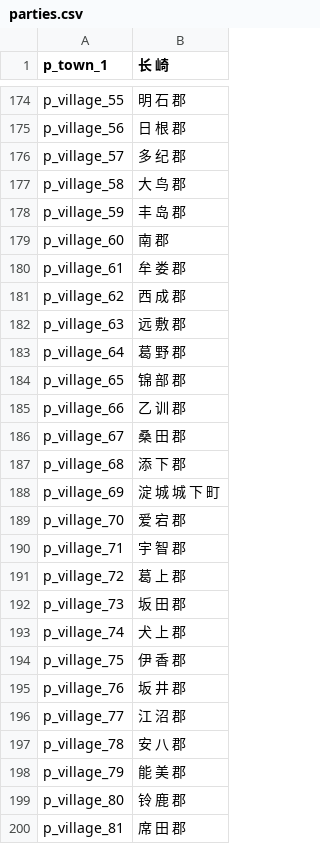
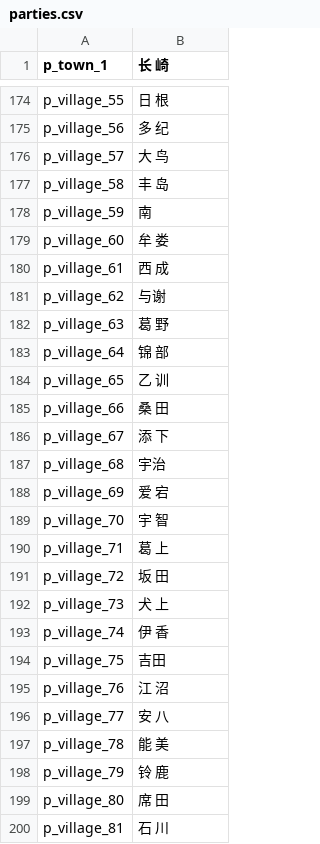
Before and after one commit to hooohoooh/map_illustration, a CSV file: parties.csv, drawn as a sheet; only a part is shown, gaps mark what is left out; the diff covers the shown part only; the diff names each change by its address in the sheet, - before the commit and + after, or states it on an @@ line.

```diff
--- a/parties.csv
+++ b/parties.csv
-B174 (长 崎): 明 石 郡
+B174 (长 崎): 日 根
-B175 (长 崎): 日 根 郡
+B175 (长 崎): 多 纪
-B176 (长 崎): 多 纪 郡
+B176 (长 崎): 大 鸟
-B177 (长 崎): 大 鸟 郡
+B177 (长 崎): 丰 岛
-B178 (长 崎): 丰 岛 郡
+B178 (长 崎): 南
-B179 (长 崎): 南 郡
+B179 (长 崎): 牟 娄
-B180 (长 崎): 牟 娄 郡
+B180 (长 崎): 西 成
-B181 (长 崎): 西 成 郡
+B181 (长 崎): 与谢
-B182 (长 崎): 远 敷 郡
+B182 (长 崎): 葛 野
-B183 (长 崎): 葛 野 郡
+B183 (长 崎): 锦 部
-B184 (长 崎): 锦 部 郡
+B184 (长 崎): 乙 训
-B185 (长 崎): 乙 训 郡
+B185 (长 崎): 桑 田
-B186 (长 崎): 桑 田 郡
+B186 (长 崎): 添 下
-B187 (长 崎): 添 下 郡
+B187 (长 崎): 宇治
-B188 (长 崎): 淀 城 城 下 町
+B188 (长 崎): 爱 宕
-B189 (长 崎): 爱 宕 郡
+B189 (长 崎): 宇 智
-B190 (长 崎): 宇 智 郡
+B190 (长 崎): 葛 上
-B191 (长 崎): 葛 上 郡
+B191 (长 崎): 坂 田
-B192 (长 崎): 坂 田 郡
+B192 (长 崎): 犬 上
-B193 (长 崎): 犬 上 郡
+B193 (长 崎): 伊 香
-B194 (长 崎): 伊 香 郡
+B194 (长 崎): 吉田
-B195 (长 崎): 坂 井 郡
+B195 (长 崎): 江 沼
-B196 (长 崎): 江 沼 郡
+B196 (长 崎): 安 八
-B197 (长 崎): 安 八 郡
+B197 (长 崎): 能 美
-B198 (长 崎): 能 美 郡
+B198 (长 崎): 铃 鹿
-B199 (长 崎): 铃 鹿 郡
+B199 (长 崎): 席 田
-B200 (长 崎): 席 田 郡
+B200 (长 崎): 石 川
```
Also changed, not shown: 12 added rows and 123 edited cells elsewhere in this file, result.csv, 2 other files.
